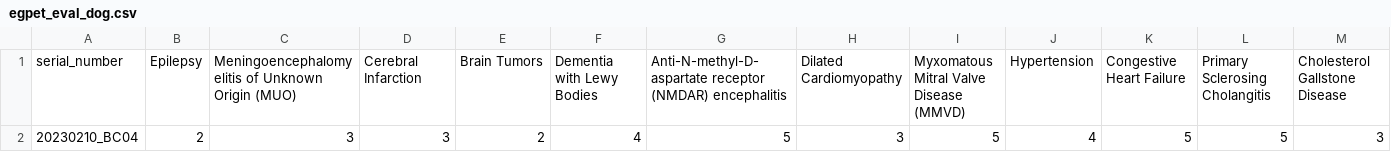
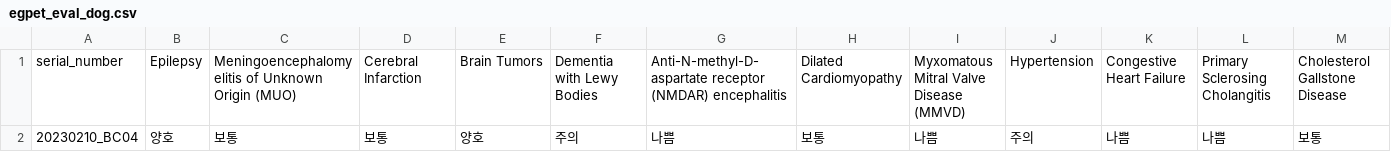
Before and after one commit to Gyungbu/EgPet, a CSV file: output/egpet_eval_dog.csv, drawn as a sheet; only a part is shown; removed rows and columns are numbered as before the commit, all else as after; rows hold the shown columns only; the diff names each change by its address in the sheet, - before the commit and + after, or states it on an @@ line.

```diff
--- a/output/egpet_eval_dog.csv
+++ b/output/egpet_eval_dog.csv
-row 2: 20230210_BC04 | 2 | 3 | 3 | 2 | 4 | 5 | 3 | 5 | 4 | 5 | 5 | 3
+row 2: 20230210_BC04 | 양호 | 보통 | 보통 | 양호 | 주의 | 나쁨 | 보통 | 나쁨 | 주의 | 나쁨 | 나쁨 | 보통
```
Also changed, not shown: output/egpet_eval_cat.csv, 1 other file.
